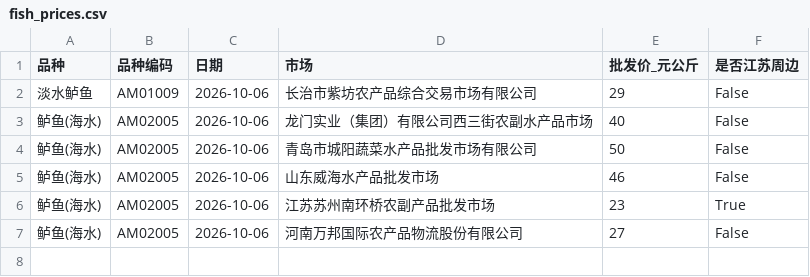
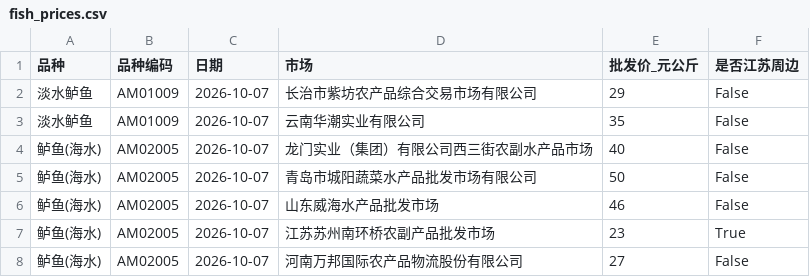
Before and after one commit to gehuEOD/fish-price-dashboard, a CSV file: fish_prices.csv, drawn as a sheet.

```diff
--- a/fish_prices.csv
+++ b/fish_prices.csv
@@ -1,7 +1,8 @@
 品种,品种编码,日期,市场,批发价_元公斤,是否江苏周边
-淡水鲈鱼,AM01009,2026-10-06,长治市紫坊农产品综合交易市场有限公司,29,False
-鲈鱼(海水),AM02005,2026-10-06,龙门实业（集团）有限公司西三街农副水产品市场,40,False
-鲈鱼(海水),AM02005,2026-10-06,青岛市城阳蔬菜水产品批发市场有限公司,50,False
-鲈鱼(海水),AM02005,2026-10-06,山东威海水产品批发市场,46,False
-鲈鱼(海水),AM02005,2026-10-06,江苏苏州南环桥农副产品批发市场,23,True
-鲈鱼(海水),AM02005,2026-10-06,河南万邦国际农产品物流股份有限公司,27,False
+淡水鲈鱼,AM01009,2026-10-07,长治市紫坊农产品综合交易市场有限公司,29,False
+淡水鲈鱼,AM01009,2026-10-07,云南华潮实业有限公司,35,False
+鲈鱼(海水),AM02005,2026-10-07,龙门实业（集团）有限公司西三街农副水产品市场,40,False
+鲈鱼(海水),AM02005,2026-10-07,青岛市城阳蔬菜水产品批发市场有限公司,50,False
+鲈鱼(海水),AM02005,2026-10-07,山东威海水产品批发市场,46,False
+鲈鱼(海水),AM02005,2026-10-07,江苏苏州南环桥农副产品批发市场,23,True
+鲈鱼(海水),AM02005,2026-10-07,河南万邦国际农产品物流股份有限公司,27,False
```
Also changed, not shown: fish_prices_history.csv, public_fish_prices.csv, 5 other files.
